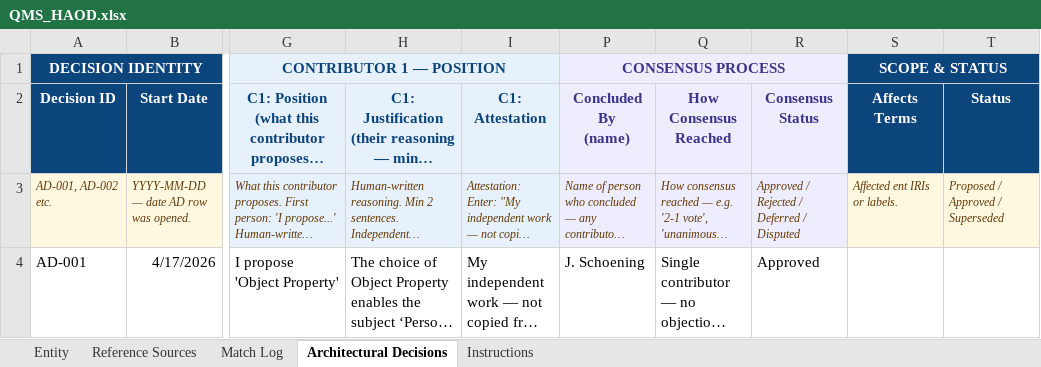
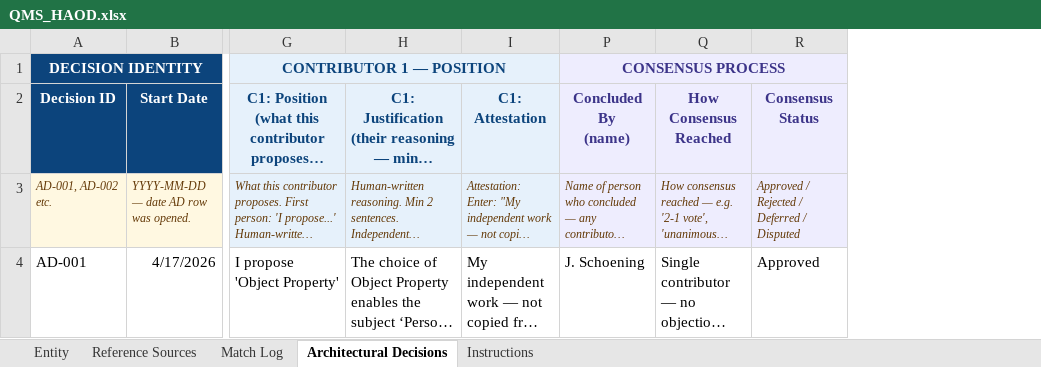
Before and after one commit to cco-domains/cco-domains, an Excel workbook: qms/QMS_HAOD.xlsx, sheet Architectural Decisions, drawn as a sheet; only a part is shown, gaps mark what is left out; long unchanged cells end in …; values as stored, in another font and other column widths than the file's, no borders; removed rows and columns are numbered as before the commit, all else as after; the diff covers the shown part only; the diff names each change by its address in the sheet, - before the commit and + after, or states it on an @@ line.

```diff
--- a/qms/QMS_HAOD.xlsx (sheet Architectural Decisions)
+++ b/qms/QMS_HAOD.xlsx (sheet Architectural Decisions)
-column S, rows 1-3: SCOPE & STATUS | Affects Terms | Affected ent IRIs or labels.
-column T, rows 2-3: Status | Proposed / Approved / Superseded
```
Also changed, not shown: 1 added row and 22 edited cells elsewhere in this sheet, sheet Entity, sheet Reference Sources, hidden cells, 1 other file.
